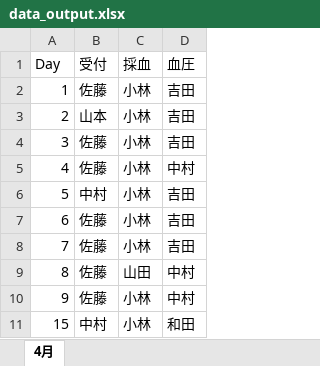
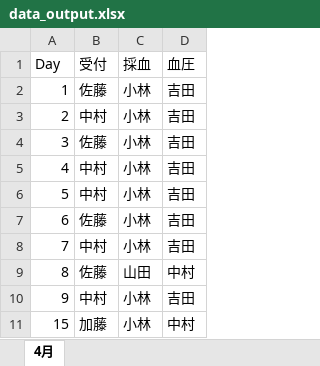
Before and after one commit to mao-takekida/Shift_Scheduler, an Excel workbook: data/data_output.xlsx, sheet 4月, drawn as a sheet; values as stored, in another font and other column widths than the file's, no borders; the diff names each change by its address in the sheet, - before the commit and + after, or states it on an @@ line.

```diff
--- a/data/data_output.xlsx (sheet 4月)
+++ b/data/data_output.xlsx (sheet 4月)
-B3 (受付): 山本
+B3 (受付): 中村
-B5 (受付): 佐藤
+B5 (受付): 中村
-D5 (血圧): 中村
+D5 (血圧): 吉田
-B8 (受付): 佐藤
+B8 (受付): 中村
-B10 (受付): 佐藤
+B10 (受付): 中村
-D10 (血圧): 中村
+D10 (血圧): 吉田
-B11 (受付): 中村
+B11 (受付): 加藤
-D11 (血圧): 和田
+D11 (血圧): 中村
```
Also changed, not shown: data/data.xlsx, 3 other files.
